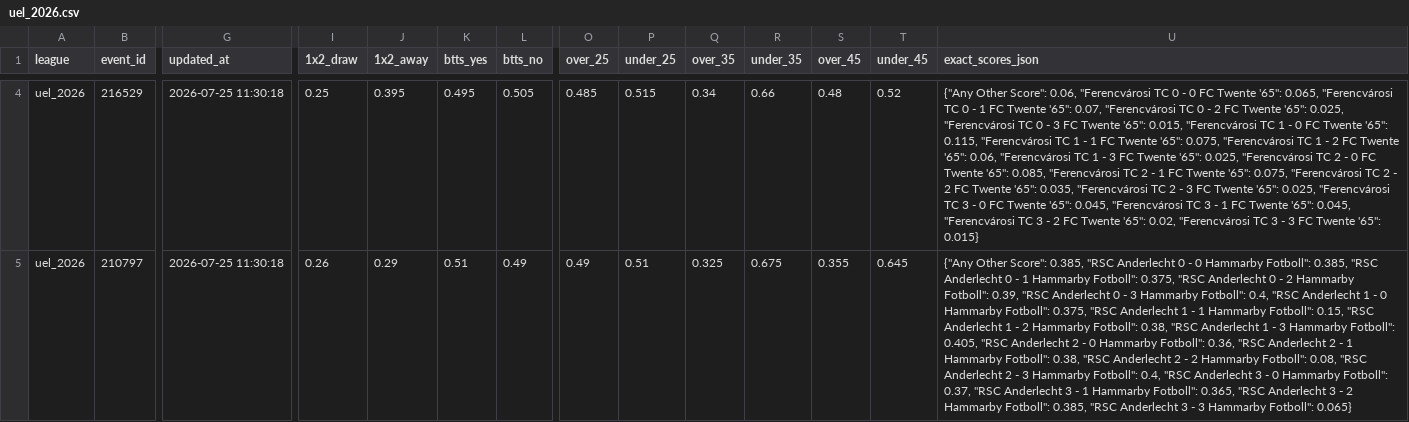
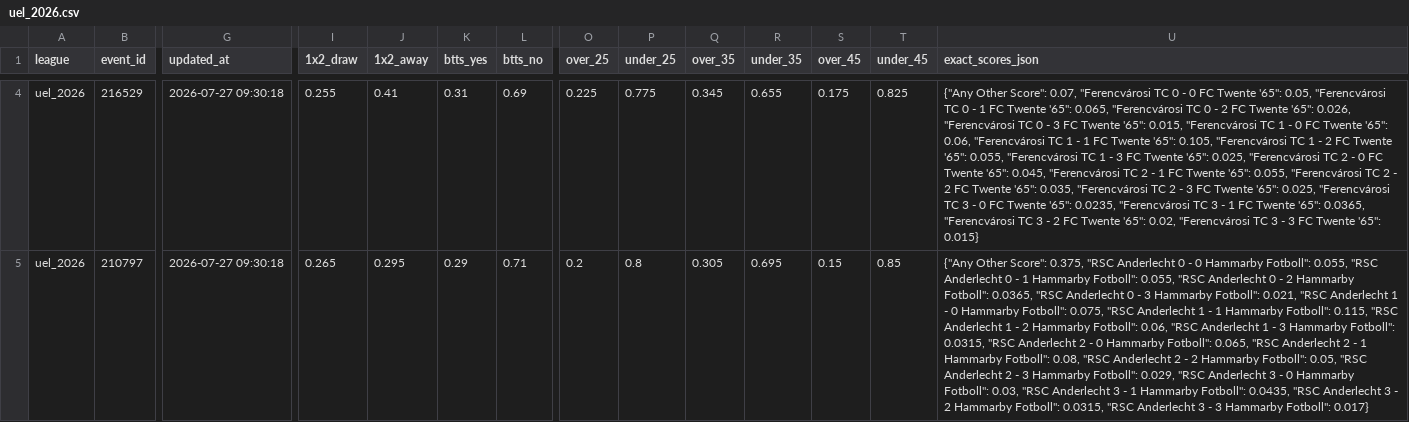
Before and after one commit to aimidas1/Polymarket_data, a CSV file: uel_2026.csv, drawn as a sheet; only a part is shown, gaps mark what is left out; the diff covers the shown part only; the diff names each change by its address in the sheet, - before the commit and + after, or states it on an @@ line.

```diff
--- a/uel_2026.csv
+++ b/uel_2026.csv
-G4:G5 (updated_at): 2026-07-25 11:30:18
+G4:G5 (updated_at): 2026-07-27 09:30:18
-I4 (1x2_draw): 0.25
+I4 (1x2_draw): 0.255
-J4 (1x2_away): 0.395
+J4 (1x2_away): 0.41
-K4 (btts_yes): 0.495
+K4 (btts_yes): 0.31
-L4 (btts_no): 0.505
+L4 (btts_no): 0.69
-O4 (over_25): 0.485
+O4 (over_25): 0.225
-P4 (under_25): 0.515
+P4 (under_25): 0.775
-Q4 (over_35): 0.34
+Q4 (over_35): 0.345
-R4 (under_35): 0.66
+R4 (under_35): 0.655
-S4 (over_45): 0.48
+S4 (over_45): 0.175
-T4 (under_45): 0.52
+T4 (under_45): 0.825
-U4 (exact_scores_json): …Other Score": 0.06, "Ferencvárosi TC 0 - 0 FC Twente '65": 0.065, "Ferencvárosi TC 0 - 1 FC Twente '65": 0.07, "Ferencvárosi TC 0 - 2 FC Twente '65": 0.025, "Ferencvárosi TC 0 - 3 FC Twente '65": 0.015, "Ferencvárosi TC 1 - 0 FC Twente '65": 0.115, "Ferencvárosi TC 1 - 1 FC Twente '65": 0.075, "Ferencvárosi TC 1 - 2 FC Twente '65": 0.06, "Ferencvárosi TC 1 - 3 FC Twente '65": 0.025, "Ferencvárosi TC 2 - 0 FC Twente '65": 0.085, "Ferencvárosi TC 2 - 1 FC Twente '65": 0.075, "Ferencvárosi TC 2 - 2 FC Twente '65": 0.035, "Ferencvárosi TC 2 - 3 FC Twente '65": 0.025, "Ferencvárosi TC 3 - 0 FC Twente '65": 0.045, "Ferencvárosi TC 3 - 1 FC Twente '65": 0.045, "Ferencvárosi TC…
+U4 (exact_scores_json): …Other Score": 0.07, "Ferencvárosi TC 0 - 0 FC Twente '65": 0.05, "Ferencvárosi TC 0 - 1 FC Twente '65": 0.065, "Ferencvárosi TC 0 - 2 FC Twente '65": 0.026, "Ferencvárosi TC 0 - 3 FC Twente '65": 0.015, "Ferencvárosi TC 1 - 0 FC Twente '65": 0.06, "Ferencvárosi TC 1 - 1 FC Twente '65": 0.105, "Ferencvárosi TC 1 - 2 FC Twente '65": 0.055, "Ferencvárosi TC 1 - 3 FC Twente '65": 0.025, "Ferencvárosi TC 2 - 0 FC Twente '65": 0.045, "Ferencvárosi TC 2 - 1 FC Twente '65": 0.055, "Ferencvárosi TC 2 - 2 FC Twente '65": 0.035, "Ferencvárosi TC 2 - 3 FC Twente '65": 0.025, "Ferencvárosi TC 3 - 0 FC Twente '65": 0.0235, "Ferencvárosi TC 3 - 1 FC Twente '65": 0.0365, "Ferencvárosi TC…
-I5 (1x2_draw): 0.26
+I5 (1x2_draw): 0.265
-J5 (1x2_away): 0.29
+J5 (1x2_away): 0.295
-K5 (btts_yes): 0.51
+K5 (btts_yes): 0.29
-L5 (btts_no): 0.49
+L5 (btts_no): 0.71
-O5 (over_25): 0.49
+O5 (over_25): 0.2
-P5 (under_25): 0.51
+P5 (under_25): 0.8
-Q5 (over_35): 0.325
+Q5 (over_35): 0.305
-R5 (under_35): 0.675
+R5 (under_35): 0.695
-S5 (over_45): 0.355
+S5 (over_45): 0.15
-T5 (under_45): 0.645
+T5 (under_45): 0.85
-U5 (exact_scores_json): …Other Score": 0.385, "RSC Anderlecht 0 - 0 Hammarby Fotboll": 0.385, "RSC Anderlecht 0 - 1 Hammarby Fotboll": 0.375, "RSC Anderlecht 0 - 2 Hammarby Fotboll": 0.39, "RSC Anderlecht 0 - 3 Hammarby Fotboll": 0.4, "RSC Anderlecht 1 - 0 Hammarby Fotboll": 0.375, "RSC Anderlecht 1 - 1 Hammarby Fotboll": 0.15, "RSC Anderlecht 1 - 2 Hammarby Fotboll": 0.38, "RSC Anderlecht 1 - 3 Hammarby Fotboll": 0.405, "RSC Anderlecht 2 - 0 Hammarby Fotboll": 0.36, "RSC Anderlecht 2 - 1 Hammarby Fotboll": 0.38, "RSC Anderlecht 2 - 2 Hammarby Fotboll": 0.08, "RSC Anderlecht 2 - 3 Hammarby Fotboll": 0.4, "RSC Anderlecht 3 - 0 Hammarby Fotboll": 0.37, "RSC Anderlecht 3 - 1 Hammarby Fotboll": 0.365, "RSC Anderlecht 3 - 2 Hammarby Fotboll": 0.385, "RSC Anderlecht 3 - 3 Hammarby Fotboll": 0.065}
+U5 (exact_scores_json): …Other Score": 0.375, "RSC Anderlecht 0 - 0 Hammarby Fotboll": 0.055, "RSC Anderlecht 0 - 1 Hammarby Fotboll": 0.055, "RSC Anderlecht 0 - 2 Hammarby Fotboll": 0.0365, "RSC Anderlecht 0 - 3 Hammarby Fotboll": 0.021, "RSC Anderlecht 1 - 0 Hammarby Fotboll": 0.075, "RSC Anderlecht 1 - 1 Hammarby Fotboll": 0.115, "RSC Anderlecht 1 - 2 Hammarby Fotboll": 0.06, "RSC Anderlecht 1 - 3 Hammarby Fotboll": 0.0315, "RSC Anderlecht 2 - 0 Hammarby Fotboll": 0.065, "RSC Anderlecht 2 - 1 Hammarby Fotboll": 0.08, "RSC Anderlecht 2 - 2 Hammarby Fotboll": 0.05, "RSC Anderlecht 2 - 3 Hammarby Fotboll": 0.029, "RSC Anderlecht 3 - 0 Hammarby Fotboll": 0.03, "RSC Anderlecht 3 - 1 Hammarby Fotboll": 0.0435, "RSC Anderlecht 3 - 2 Hammarby Fotboll": 0.0315, "RSC Anderlecht 3 - 3 Hammarby Fotboll": 0.017}
```
Also changed, not shown: 1 added row, 1 removed row and 94 edited cells elsewhere in this file, liga_mx_apertura_2026.csv, mls_2026.csv, 2 other files.
